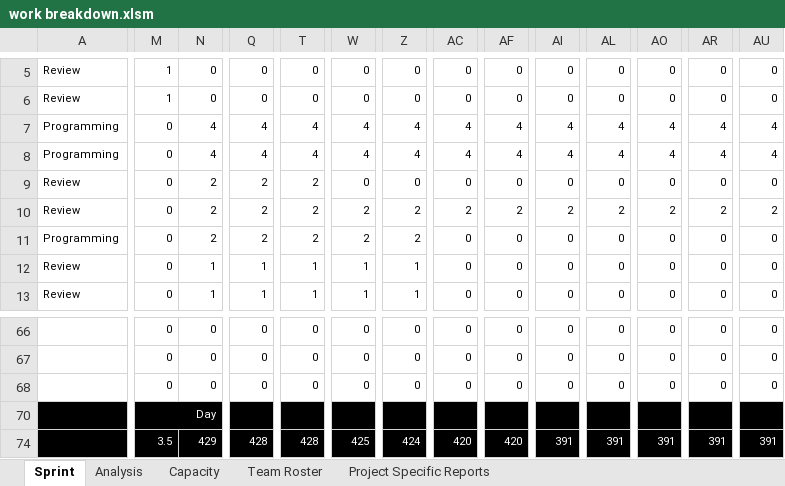
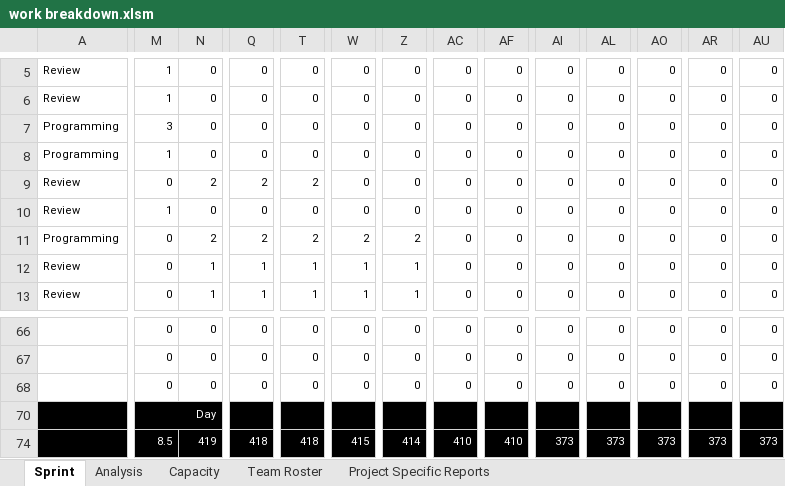
Before and after one commit to coens97/4cube, an Excel workbook: Progress/work breakdown.xlsm, sheet Sprint, drawn as a sheet; only a part is shown, gaps mark what is left out; values as stored, in another font and other column widths than the file's, no borders; charts and pictures and conditional formats not drawn; the diff covers the shown part only; the diff names each change by its address in the sheet, - before the commit and + after, or states it on an @@ line.

```diff
--- a/Progress/work breakdown.xlsm (sheet Sprint)
+++ b/Progress/work breakdown.xlsm (sheet Sprint)
-M7: 0
+M7: 3
-N7:N8: 4
+N7:N8: 0
-Q7:Q8: 4
+Q7:Q8: 0
-T7:T8: 4
+T7:T8: 0
-W7:W8: 4
+W7:W8: 0
-Z7:Z8: 4
+Z7:Z8: 0
-AC7:AC8: 4
+AC7:AC8: 0
-AF7:AF8: 4
+AF7:AF8: 0
-AI7:AI8: 4
+AI7:AI8: 0
-AL7:AL8: 4
+AL7:AL8: 0
-AO7:AO8: 4
+AO7:AO8: 0
-AR7:AR8: 4
+AR7:AR8: 0
-AU7:AU8: 4
+AU7:AU8: 0
-M8: 0
+M8: 1
-M10: 0
+M10: 1
-N10: 2
+N10: 0
-Q10: 2
+Q10: 0
-T10: 2
+T10: 0
-W10: 2
+W10: 0
-Z10: 2
+Z10: 0
-AC10: 2
+AC10: 0
-AF10: 2
+AF10: 0
-AI10: 2
+AI10: 0
-AL10: 2
+AL10: 0
-AO10: 2
+AO10: 0
-AR10: 2
+AR10: 0
-AU10: 2
+AU10: 0
-M74: 3.5
+M74: 8.5
-N74: 429
+N74: 419
-Q74: 428
+Q74: 418
-T74: 428
+T74: 418
-W74: 425
+W74: 415
-Z74: 424
+Z74: 414
-AC74: 420
+AC74: 410
-AF74: 420
+AF74: 410
-AI74: 391
+AI74: 373
-AL74: 391
+AL74: 373
-AO74: 391
+AO74: 373
-AR74: 391
+AR74: 373
-AU74: 391
+AU74: 373
```
Also changed, not shown: 80 edited cells elsewhere in this sheet, sheet Analysis, sheet Capacity, sheet Project Specific Reports, charts or pictures, 3 other files.
